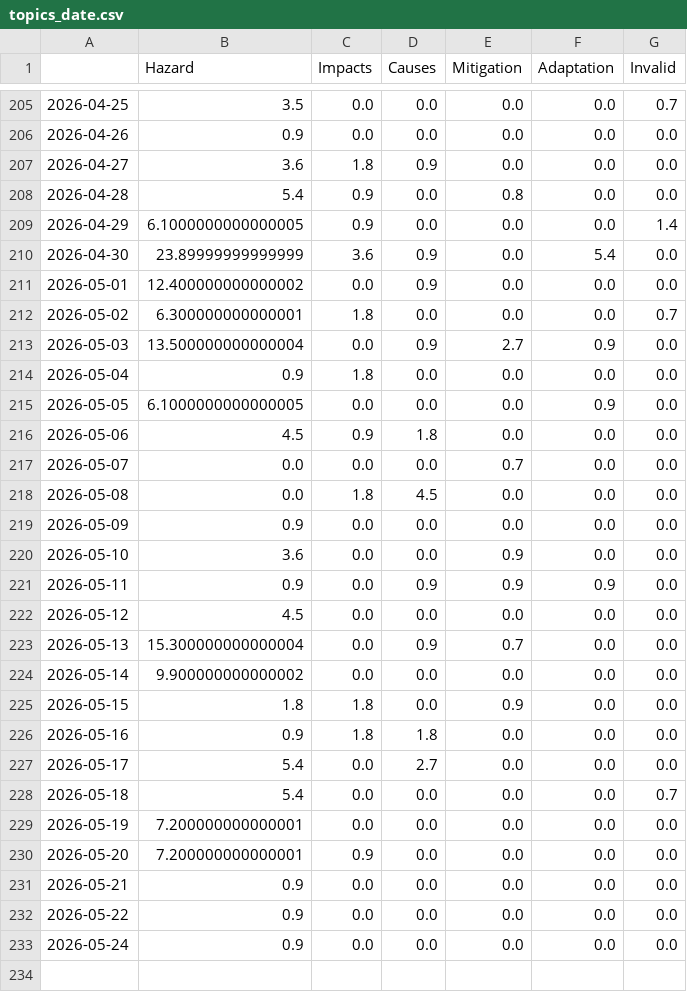
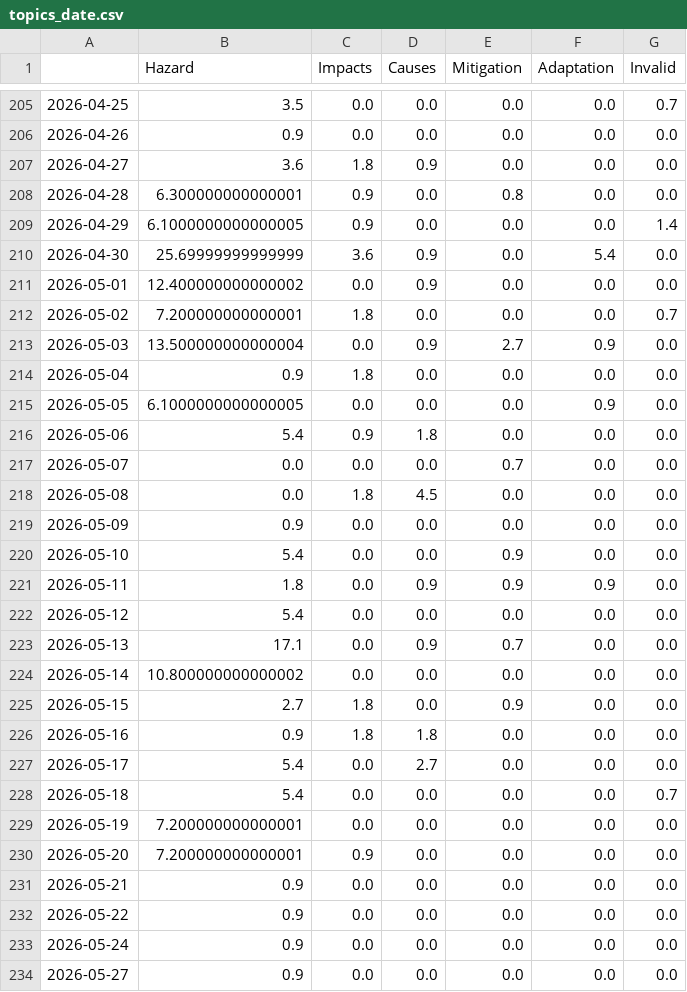
Before and after one commit to TinoH91news/ThunderstormIsComing, a CSV file: csv/topics_date.csv, drawn as a sheet; only a part is shown, gaps mark what is left out.

```diff
--- a/csv/topics_date.csv
+++ b/csv/topics_date.csv
@@ -207,7 +207,7 @@
 2026-04-27,3.6,1.8,0.9,0.0,0.0,0.0
-2026-04-28,5.4,0.9,0.0,0.8,0.0,0.0
+2026-04-28,6.300000000000001,0.9,0.0,0.8,0.0,0.0
 2026-04-29,6.1000000000000005,0.9,0.0,0.0,0.0,1.4
-2026-04-30,23.89999999999999,3.6,0.9,0.0,5.4,0.0
+2026-04-30,25.69999999999999,3.6,0.9,0.0,5.4,0.0
 2026-05-01,12.400000000000002,0.0,0.9,0.0,0.0,0.0
-2026-05-02,6.300000000000001,1.8,0.0,0.0,0.0,0.7
+2026-05-02,7.200000000000001,1.8,0.0,0.0,0.0,0.7
 2026-05-03,13.500000000000004,0.0,0.9,2.7,0.9,0.0
@@ -215,3 +215,3 @@
 2026-05-05,6.1000000000000005,0.0,0.0,0.0,0.9,0.0
-2026-05-06,4.5,0.9,1.8,0.0,0.0,0.0
+2026-05-06,5.4,0.9,1.8,0.0,0.0,0.0
 2026-05-07,0.0,0.0,0.0,0.7,0.0,0.0
@@ -219,8 +219,8 @@
 2026-05-09,0.9,0.0,0.0,0.0,0.0,0.0
-2026-05-10,3.6,0.0,0.0,0.9,0.0,0.0
-2026-05-11,0.9,0.0,0.9,0.9,0.9,0.0
-2026-05-12,4.5,0.0,0.0,0.0,0.0,0.0
-2026-05-13,15.300000000000004,0.0,0.9,0.7,0.0,0.0
-2026-05-14,9.900000000000002,0.0,0.0,0.0,0.0,0.0
-2026-05-15,1.8,1.8,0.0,0.9,0.0,0.0
+2026-05-10,5.4,0.0,0.0,0.9,0.0,0.0
+2026-05-11,1.8,0.0,0.9,0.9,0.9,0.0
+2026-05-12,5.4,0.0,0.0,0.0,0.0,0.0
+2026-05-13,17.1,0.0,0.9,0.7,0.0,0.0
+2026-05-14,10.800000000000002,0.0,0.0,0.0,0.0,0.0
+2026-05-15,2.7,1.8,0.0,0.9,0.0,0.0
 2026-05-16,0.9,1.8,1.8,0.0,0.0,0.0
@@ -233 +233,2 @@
 2026-05-24,0.9,0.0,0.0,0.0,0.0,0.0
+2026-05-27,0.9,0.0,0.0,0.0,0.0,0.0
```
Also changed, not shown: 8 other files.
